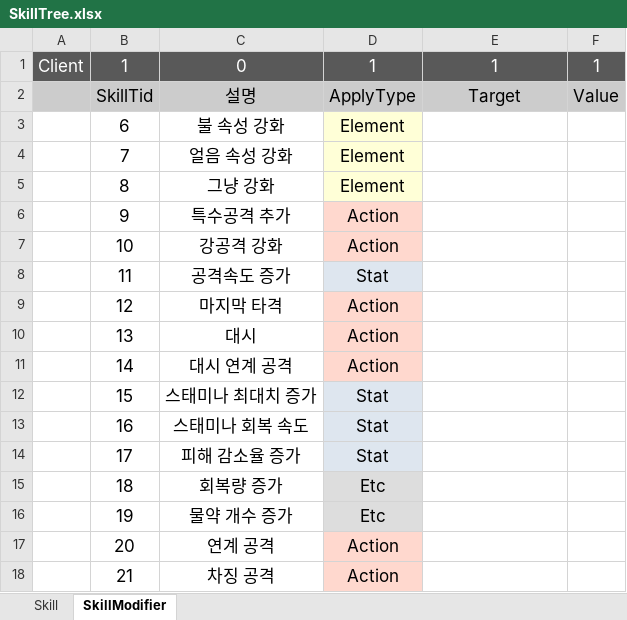
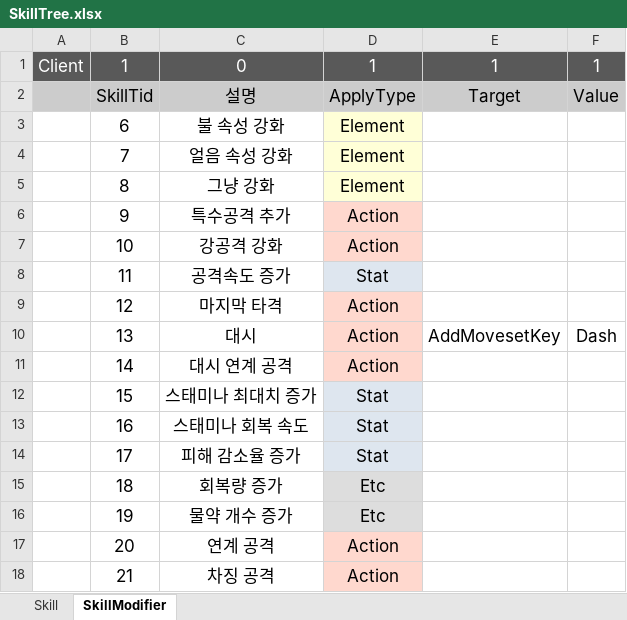
Before and after one commit to WantedBA/ProjectBA, an Excel workbook: BADesign/Excel/SkillTree.xlsx, sheet SkillModifier, drawn as a sheet; values as stored, in another font and other column widths than the file's, no borders; the diff names each change by its address in the sheet, - before the commit and + after, or states it on an @@ line.

```diff
--- a/BADesign/Excel/SkillTree.xlsx (sheet SkillModifier)
+++ b/BADesign/Excel/SkillTree.xlsx (sheet SkillModifier)
-E10: (empty)
+E10: AddMovesetKey
-F10: (empty)
+F10: Dash
```
Also changed, not shown: 5 other files.
